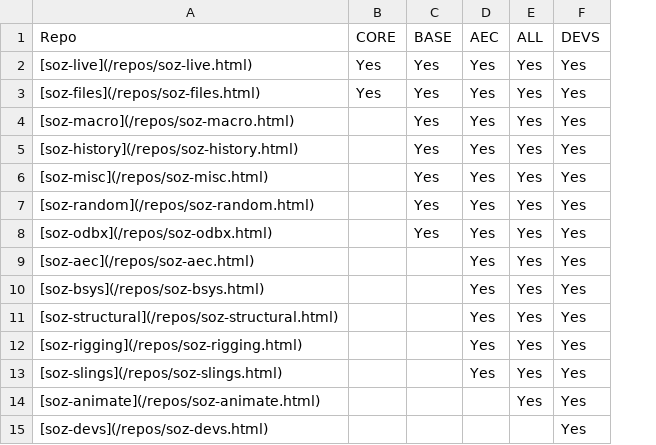
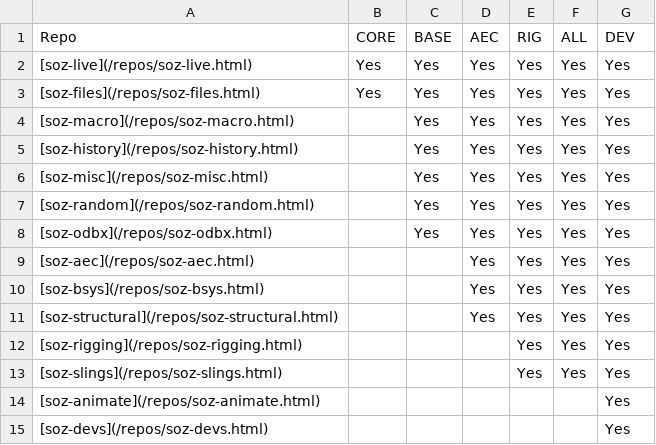
Before and after one commit to soz-live/soz-live.github.io, a CSV file: _data/releases.csv, drawn as a sheet; addresses are those after the commit; the diff names each change by its address in the sheet, - before the commit and + after, or states it on an @@ line.

Commit message:
v1.27.2
Release update

```diff
--- a/_data/releases.csv
+++ b/_data/releases.csv
+column E (RIG), rows 2-13: all Yes
-G1: DEVS
+G1: DEV
-D12:D13 (AEC): Yes
+D12:D13 (AEC): (empty)
-F14 (ALL): Yes
+F14 (ALL): (empty)
```
Also changed, not shown: 19 other files.
